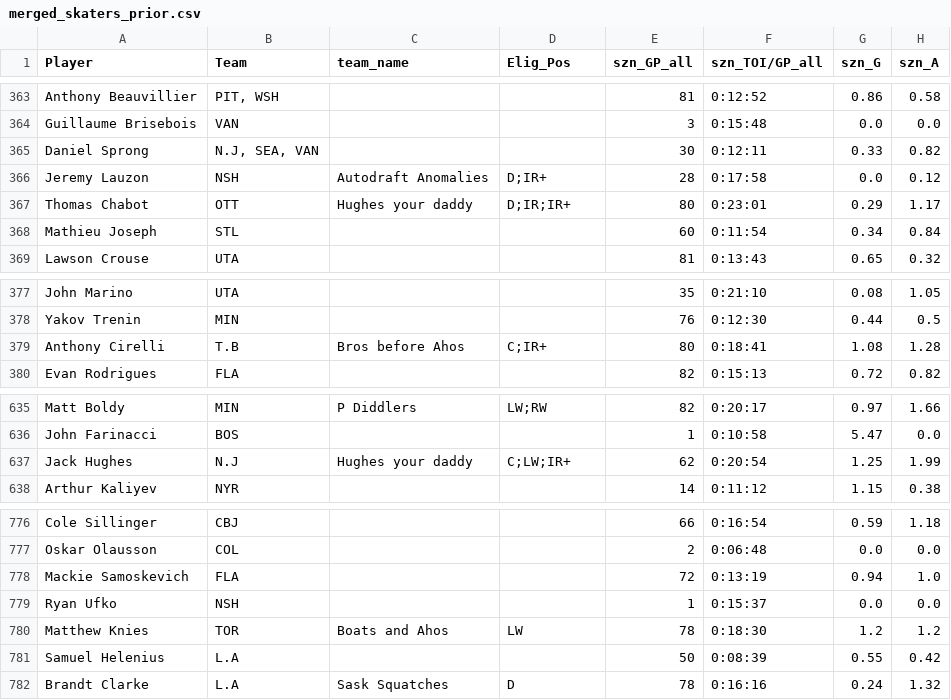
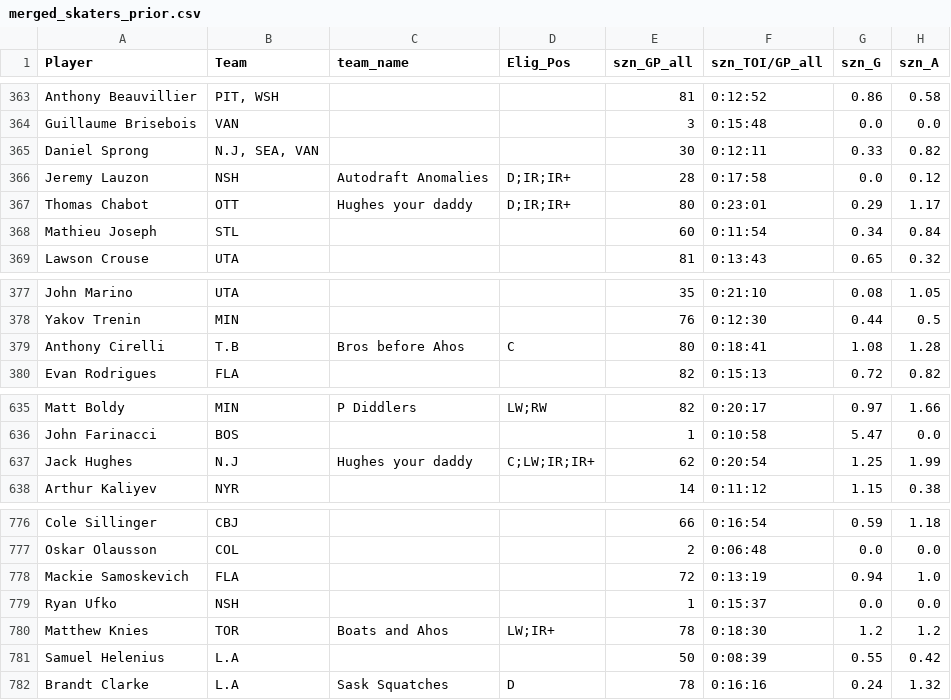
Before and after one commit to dsoluk/NSTstats, a CSV file: data/merged_skaters_prior.csv, drawn as a sheet; only a part is shown, gaps mark what is left out; the diff covers the shown part only; the diff names each change by its address in the sheet, - before the commit and + after, or states it on an @@ line.

```diff
--- a/data/merged_skaters_prior.csv
+++ b/data/merged_skaters_prior.csv
-D366 (Elig_Pos): D;IR+
+D366 (Elig_Pos): D;IR;IR+
-D379 (Elig_Pos): C;IR+
+D379 (Elig_Pos): C
-D637 (Elig_Pos): C;LW;IR+
+D637 (Elig_Pos): C;LW;IR;IR+
-D780 (Elig_Pos): LW
+D780 (Elig_Pos): LW;IR+
```
Also changed, not shown: 20 edited cells elsewhere in this file, data/all_rosters.csv, data/goalies_scored.csv, 17 other files.
